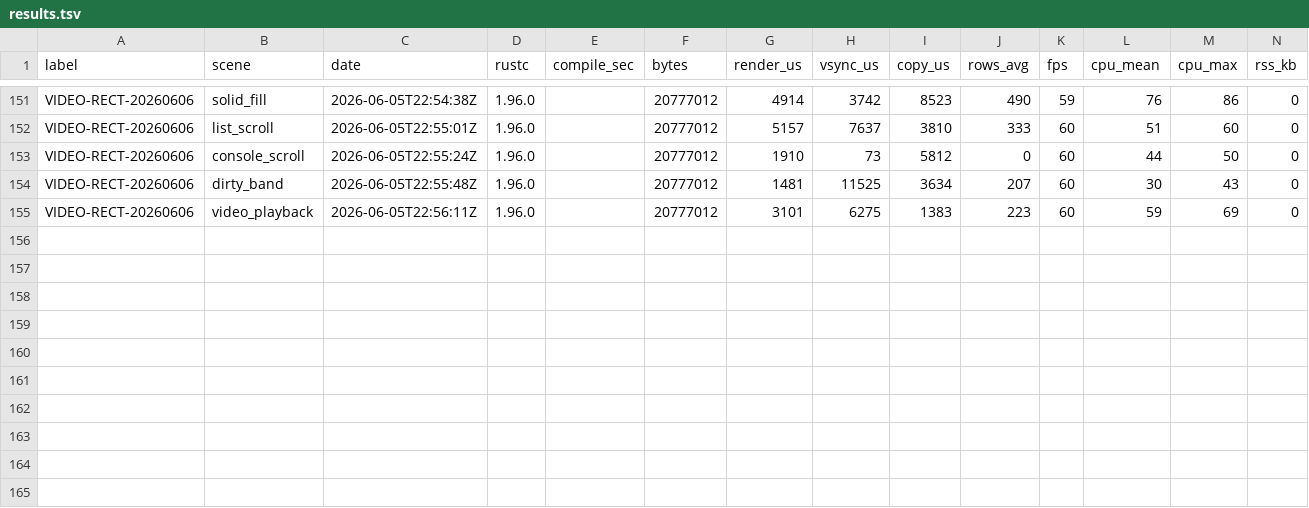
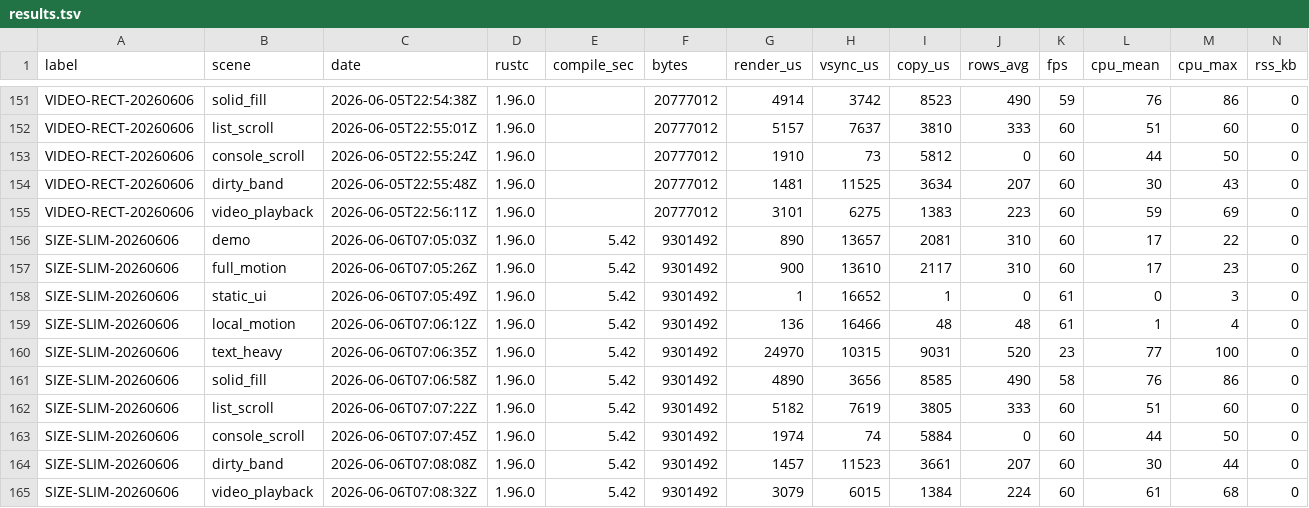
Before and after one commit to NigelBreslaw/MiSTer-MagiK, a TSV file: history/toolchain-bench/results.tsv, drawn as a sheet; only a part is shown, gaps mark what is left out; rows hold the shown columns only; the diff names each change by its address in the sheet, - before the commit and + after, or states it on an @@ line.

Commit message:
Slim the binary from 20mb -> 11mb

```diff
--- a/history/toolchain-bench/results.tsv
+++ b/history/toolchain-bench/results.tsv
+row 156: SIZE-SLIM-20260606 | demo | 2026-06-06T07:05:03Z | 1.96.0 | 5.42 | 9301492 | 890 | 13657 | 2081 | 310 | 60 | 17 | 22 | 0
+row 157: SIZE-SLIM-20260606 | full_motion | 2026-06-06T07:05:26Z | 1.96.0 | 5.42 | 9301492 | 900 | 13610 | 2117 | 310 | 60 | 17 | 23 | 0
+row 158: SIZE-SLIM-20260606 | static_ui | 2026-06-06T07:05:49Z | 1.96.0 | 5.42 | 9301492 | 1 | 16652 | 1 | 0 | 61 | 0 | 3 | 0
+row 159: SIZE-SLIM-20260606 | local_motion | 2026-06-06T07:06:12Z | 1.96.0 | 5.42 | 9301492 | 136 | 16466 | 48 | 48 | 61 | 1 | 4 | 0
+row 160: SIZE-SLIM-20260606 | text_heavy | 2026-06-06T07:06:35Z | 1.96.0 | 5.42 | 9301492 | 24970 | 10315 | 9031 | 520 | 23 | 77 | 100 | 0
+row 161: SIZE-SLIM-20260606 | solid_fill | 2026-06-06T07:06:58Z | 1.96.0 | 5.42 | 9301492 | 4890 | 3656 | 8585 | 490 | 58 | 76 | 86 | 0
+row 162: SIZE-SLIM-20260606 | list_scroll | 2026-06-06T07:07:22Z | 1.96.0 | 5.42 | 9301492 | 5182 | 7619 | 3805 | 333 | 60 | 51 | 60 | 0
+row 163: SIZE-SLIM-20260606 | console_scroll | 2026-06-06T07:07:45Z | 1.96.0 | 5.42 | 9301492 | 1974 | 74 | 5884 | 0 | 60 | 44 | 50 | 0
+row 164: SIZE-SLIM-20260606 | dirty_band | 2026-06-06T07:08:08Z | 1.96.0 | 5.42 | 9301492 | 1457 | 11523 | 3661 | 207 | 60 | 30 | 44 | 0
+row 165: SIZE-SLIM-20260606 | video_playback | 2026-06-06T07:08:32Z | 1.96.0 | 5.42 | 9301492 | 3079 | 6015 | 1384 | 224 | 60 | 61 | 68 | 0
```
Also changed, not shown: 10 other files.
